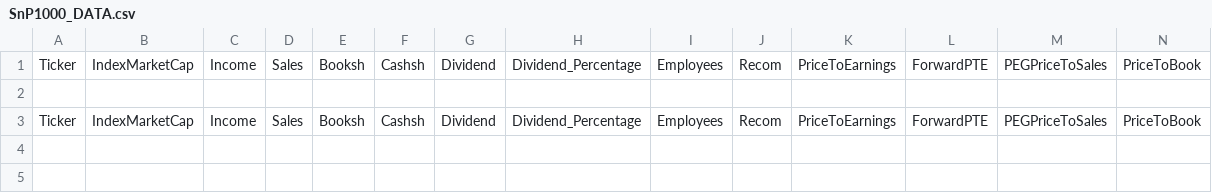
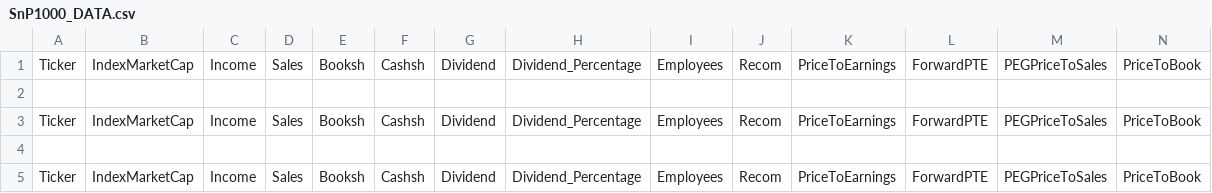
Before and after one commit to jonyjesus18/Snp1000, a CSV file: SnP1000_DATA.csv, drawn as a sheet; only a part is shown; rows hold the shown columns only; the diff names each change by its address in the sheet, - before the commit and + after, or states it on an @@ line.

```diff
--- a/SnP1000_DATA.csv
+++ b/SnP1000_DATA.csv
+row 4: (empty)
+row 5: Ticker | IndexMarketCap | Income | Sales | Booksh | Cashsh | Dividend | Dividend_Percentage | Employees | Recom | PriceToEarnings | ForwardPTE | PEGPriceToSales | PriceToBook
```
Also changed, not shown: 2 other files.
